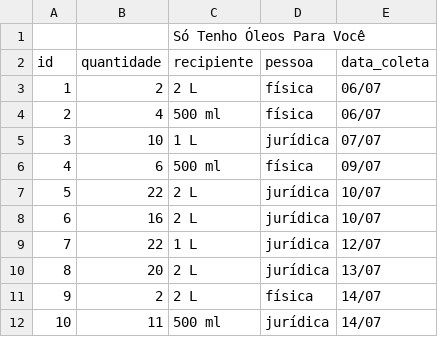
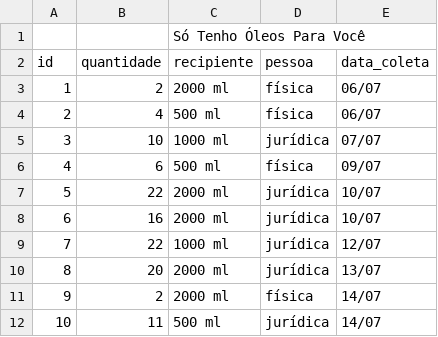
Before and after one commit to ZuppJA/espirro, a CSV file: banco_de_dados - Joceyr.csv, drawn as a sheet.

Commit message:
Update banco_de_dados - Joceyr.csv

```diff
--- a/banco_de_dados - Joceyr.csv
+++ b/banco_de_dados - Joceyr.csv
@@ -2,11 +2,11 @@
 id,quantidade ,recipiente,pessoa,data_coleta
-1,2,2 L,física,06/07
+1,2,2000 ml,física,06/07
 2,4,500 ml,física,06/07
-3,10,1 L,jurídica,07/07
+3,10,1000 ml,jurídica,07/07
 4,6,500 ml,física,09/07
-5,22,2 L,jurídica,10/07
-6,16,2 L,jurídica,10/07
-7,22,1 L,jurídica,12/07
-8,20,2 L,jurídica,13/07
-9,2,2 L,física,14/07
+5,22,2000 ml,jurídica,10/07
+6,16,2000 ml,jurídica,10/07
+7,22,1000 ml,jurídica,12/07
+8,20,2000 ml,jurídica,13/07
+9,2,2000 ml,física,14/07
 10,11,500 ml,jurídica,14/07
```
